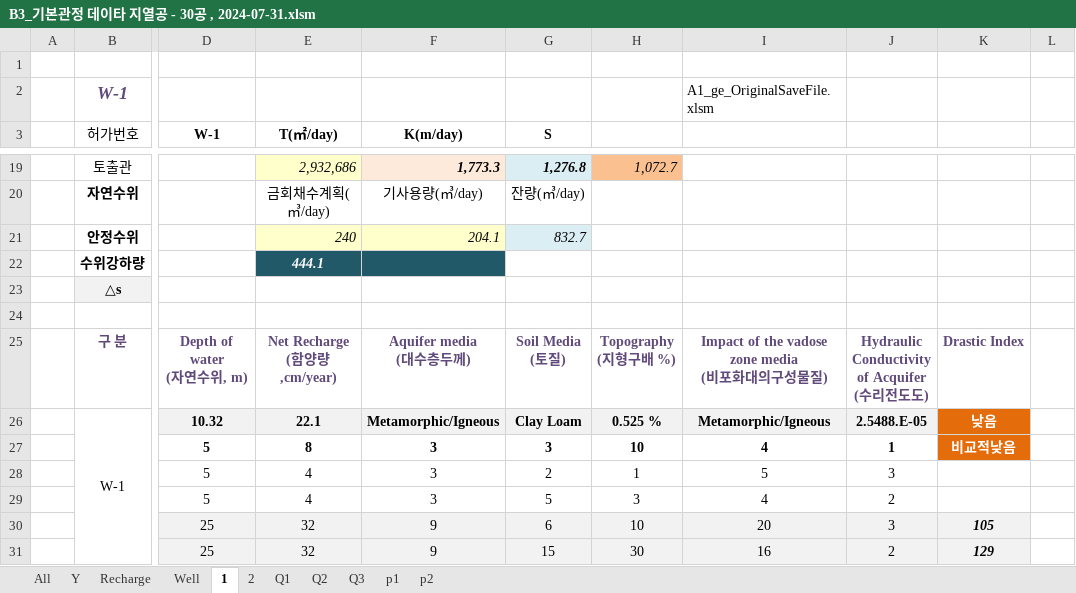
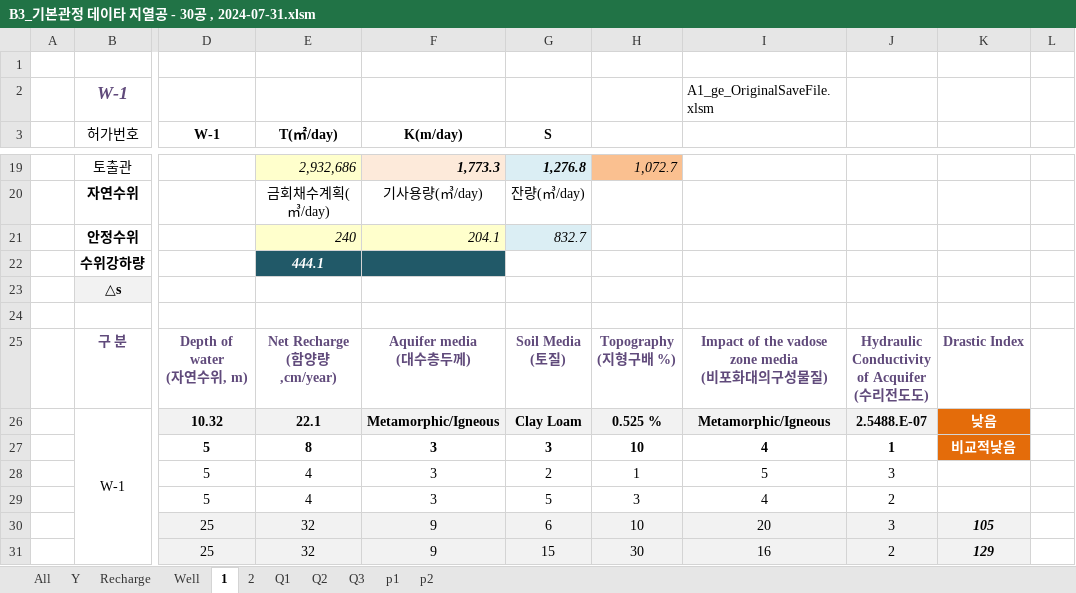
Before and after one commit to ihanseol/02_Excel2, an Excel workbook: 01_Acquifer Pumping Test/03_기본관정데이타/B3_기본관정 데이타 지열공 - 30공 , 2024-07-31.xlsm, sheet 1, drawn as a sheet; only a part is shown, gaps mark what is left out; values as stored, in another font and other column widths than the file's, no borders; charts and pictures not drawn; the diff names each change by its address in the sheet, - before the commit and + after, or states it on an @@ line.

Commit message:
add

```diff
--- a/01_Acquifer Pumping Test/03_기본관정데이타/B3_기본관정 데이타 지열공 - 30공 , 2024-07-31.xlsm (sheet 1)
+++ b/01_Acquifer Pumping Test/03_기본관정데이타/B3_기본관정 데이타 지열공 - 30공 , 2024-07-31.xlsm (sheet 1)
-J26: 2.5488.E-05
+J26: 2.5488.E-07
```
Also changed, not shown: sheet 2, charts or pictures.
